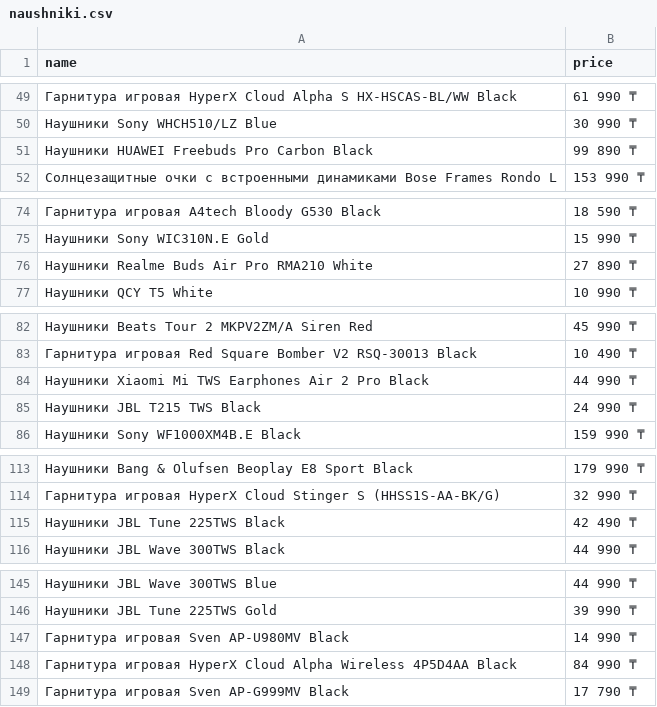
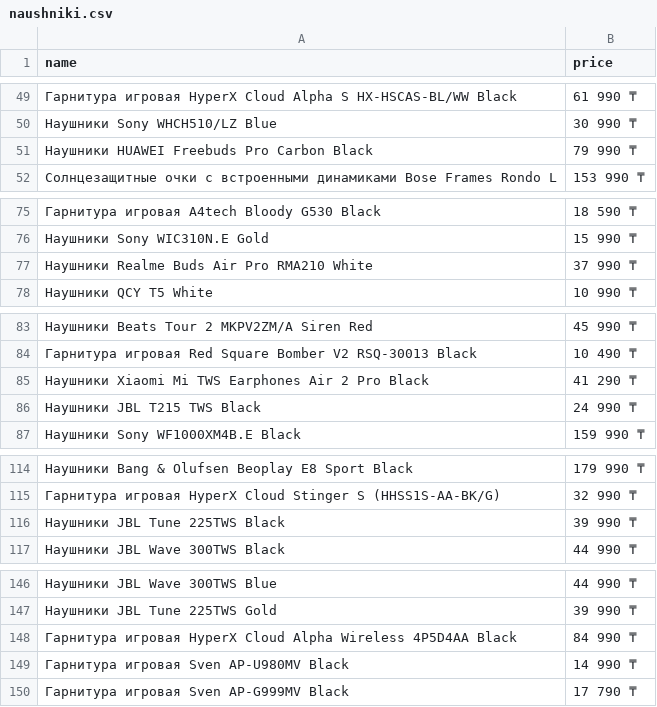
Before and after one commit to MansurMekin/market_place_parser, a CSV file: csv_files/naushniki.csv, drawn as a sheet; only a part is shown, gaps mark what is left out; the diff covers the shown part only.

```diff
--- a/csv_files/naushniki.csv
+++ b/csv_files/naushniki.csv
@@ -50,3 +50,3 @@ name,price
 Наушники Sony WHCH510/LZ Blue,30 990 ₸
-Наушники HUAWEI Freebuds Pro Carbon Black,99 890 ₸
+Наушники HUAWEI Freebuds Pro Carbon Black,79 990 ₸
 Солнцезащитные очки с встроенными динамиками Bose Frames Rondo L,153 990 ₸
@@ -75,3 +76,3 @@ name,price
 Наушники Sony WIC310N.E Gold,15 990 ₸
-Наушники Realme Buds Air Pro RMA210 White,27 890 ₸
+Наушники Realme Buds Air Pro RMA210 White,37 990 ₸
 Наушники QCY T5 White,10 990 ₸
@@ -83,3 +84,3 @@ name,price
 Гарнитура игровая Red Square Bomber V2 RSQ-30013 Black,10 490 ₸
-Наушники Xiaomi Mi TWS Earphones Air 2 Pro Black,44 990 ₸
+Наушники Xiaomi Mi TWS Earphones Air 2 Pro Black,41 290 ₸
 Наушники JBL T215 TWS Black,24 990 ₸
@@ -114,3 +115,3 @@ name,price
 Гарнитура игровая HyperX Cloud Stinger S (HHSS1S-AA-BK/G),32 990 ₸
-Наушники JBL Tune 225TWS Black,42 490 ₸
+Наушники JBL Tune 225TWS Black,39 990 ₸
 Наушники JBL Wave 300TWS Black,44 990 ₸
@@ -146,4 +147,4 @@ name,price
 Наушники JBL Tune 225TWS Gold,39 990 ₸
+Гарнитура игровая HyperX Cloud Alpha Wireless 4P5D4AA Black,84 990 ₸
 Гарнитура игровая Sven AP-U980MV Black,14 990 ₸
-Гарнитура игровая HyperX Cloud Alpha Wireless 4P5D4AA Black,84 990 ₸
 Гарнитура игровая Sven AP-G999MV Black,17 790 ₸
```
Also changed, not shown: 2 added rows, 1 removed row, 24 moved rows and 6 edited cells elsewhere in this file, csv_files/holodilniki.csv, csv_files/kuhonniye_kombajniy.csv, 12 other files.
